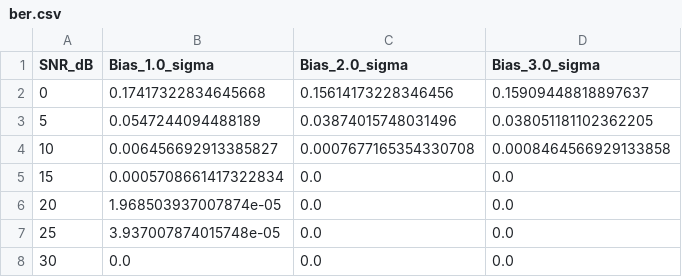
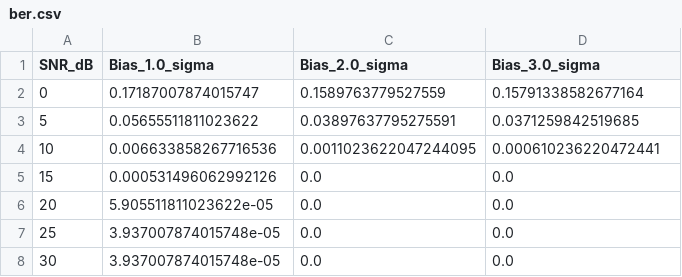
Before and after one commit to anoonimouse/optical-first-isac, a CSV file: results/ber.csv, drawn as a sheet.

```diff
--- a/results/ber.csv
+++ b/results/ber.csv
@@ -1,8 +1,8 @@
 SNR_dB,Bias_1.0_sigma,Bias_2.0_sigma,Bias_3.0_sigma
-0,0.17417322834645668,0.15614173228346456,0.15909448818897637
-5,0.0547244094488189,0.03874015748031496,0.038051181102362205
-10,0.006456692913385827,0.0007677165354330708,0.0008464566929133858
-15,0.0005708661417322834,0.0,0.0
-20,1.968503937007874e-05,0.0,0.0
+0,0.17187007874015747,0.1589763779527559,0.15791338582677164
+5,0.05655511811023622,0.03897637795275591,0.0371259842519685
+10,0.006633858267716536,0.0011023622047244095,0.000610236220472441
+15,0.000531496062992126,0.0,0.0
+20,5.905511811023622e-05,0.0,0.0
 25,3.937007874015748e-05,0.0,0.0
-30,0.0,0.0,0.0
+30,3.937007874015748e-05,0.0,0.0
```
Also changed, not shown: results/rmse.csv, 5 other files.
